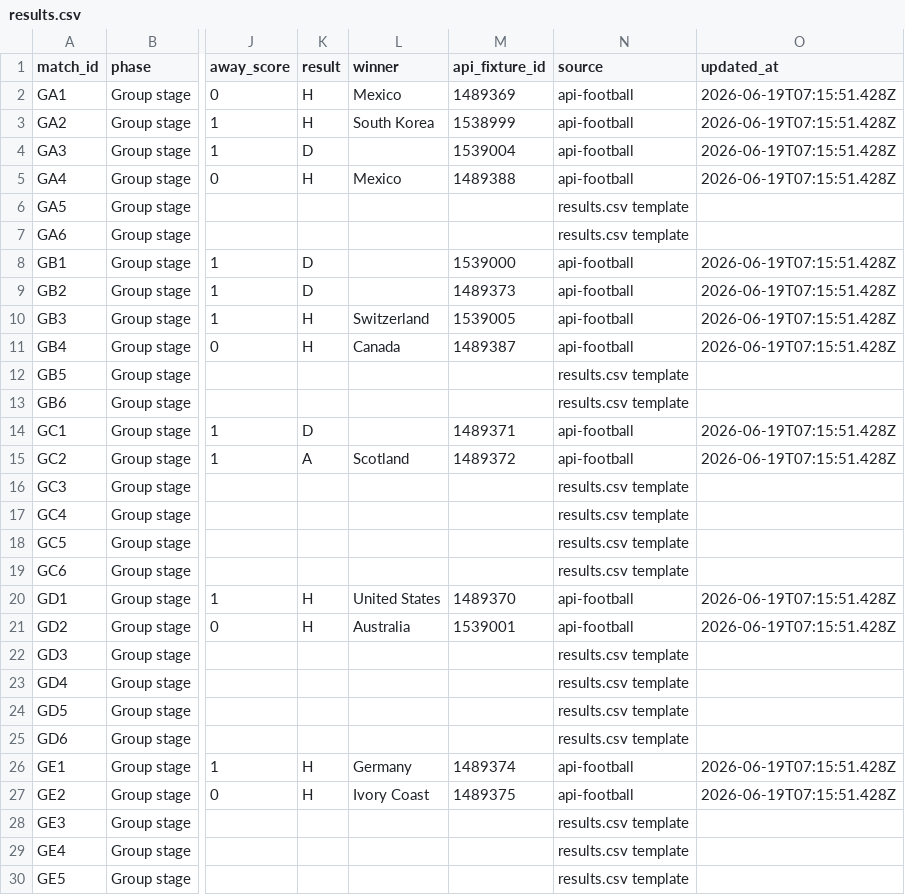
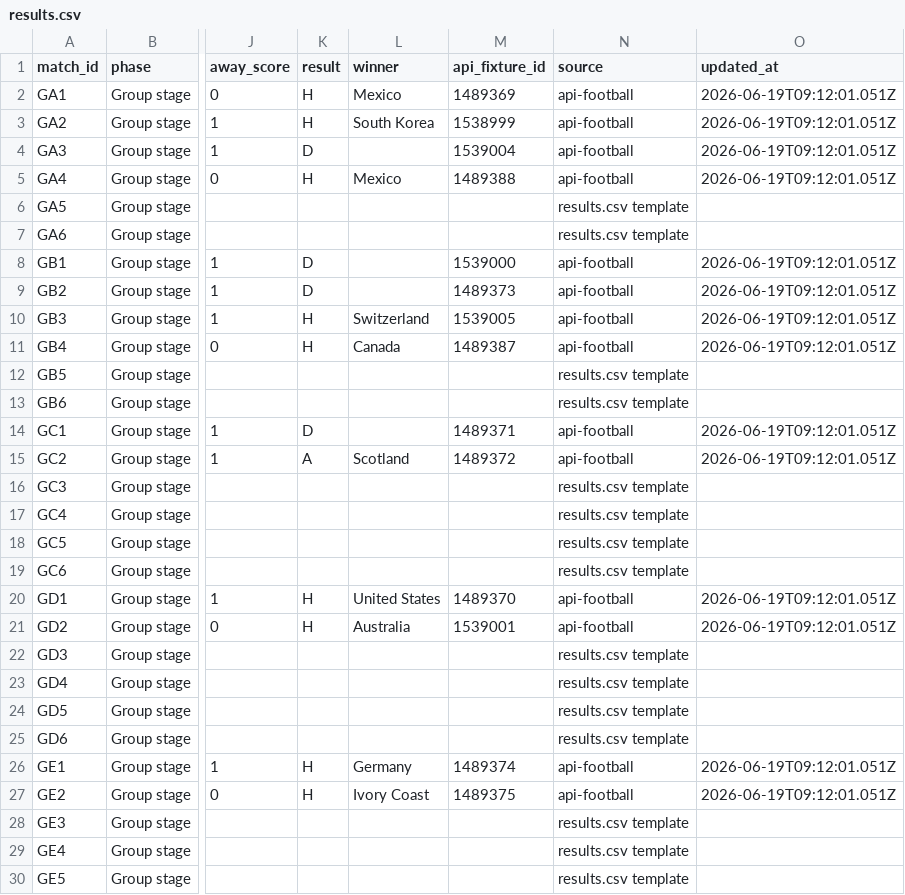
Before and after one commit to 10-01/rolln-world-cup-benchmark, a CSV file: public/data/results.csv, drawn as a sheet; only a part is shown, gaps mark what is left out; the diff covers the shown part only; the diff names each change by its address in the sheet, - before the commit and + after, or states it on an @@ line.

Commit message:
Update World Cup benchmark results

```diff
--- a/public/data/results.csv
+++ b/public/data/results.csv
-O2:O5 (updated_at): 2026-06-19T07:15:51.428Z
+O2:O5 (updated_at): 2026-06-19T09:12:01.051Z
-O8:O11 (updated_at): 2026-06-19T07:15:51.428Z
+O8:O11 (updated_at): 2026-06-19T09:12:01.051Z
-O14:O15 (updated_at): 2026-06-19T07:15:51.428Z
+O14:O15 (updated_at): 2026-06-19T09:12:01.051Z
-O20:O21 (updated_at): 2026-06-19T07:15:51.428Z
+O20:O21 (updated_at): 2026-06-19T09:12:01.051Z
-O26:O27 (updated_at): 2026-06-19T07:15:51.428Z
+O26:O27 (updated_at): 2026-06-19T09:12:01.051Z
```
Also changed, not shown: 14 edited cells elsewhere in this file, 1 other file.
